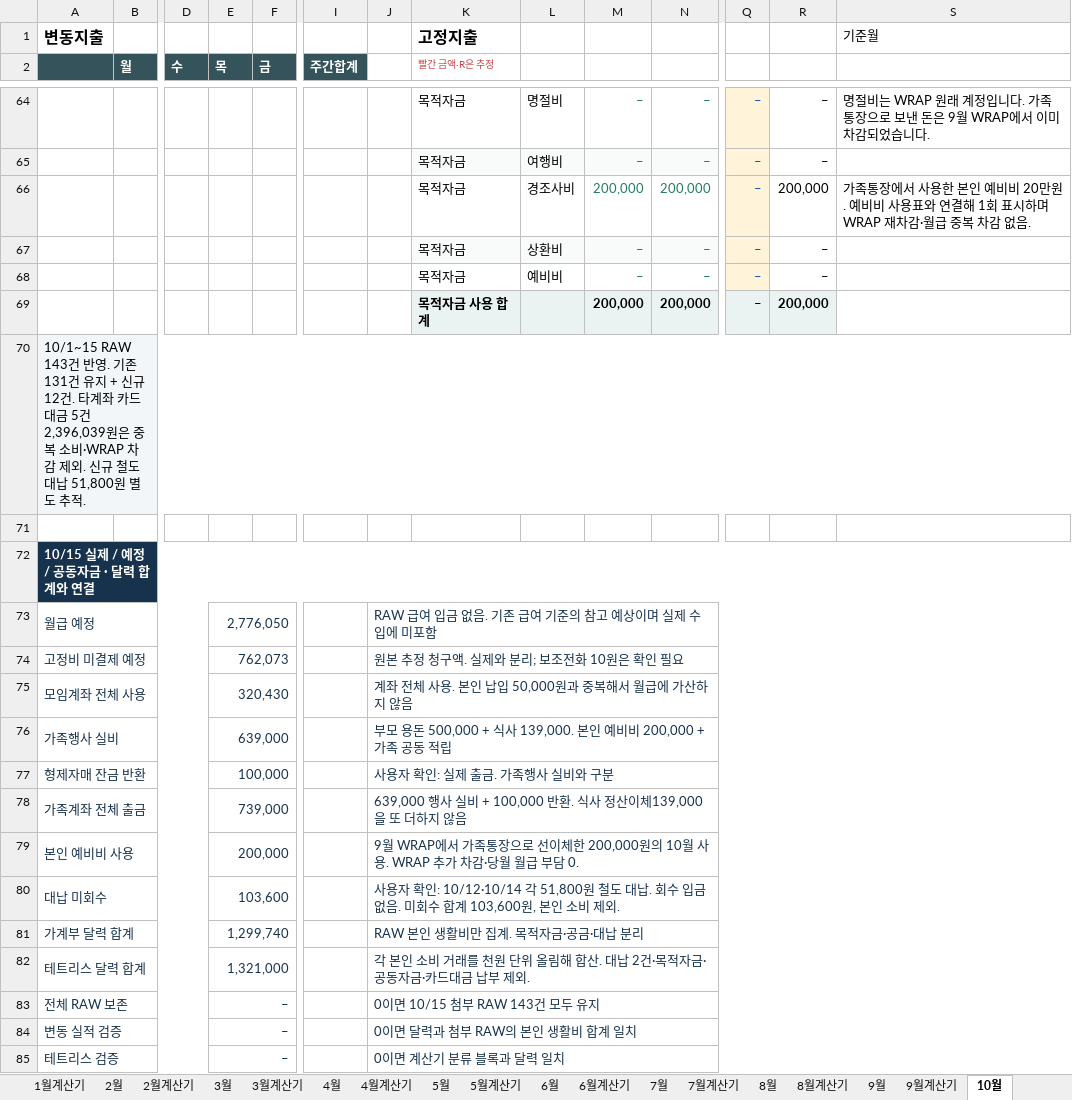
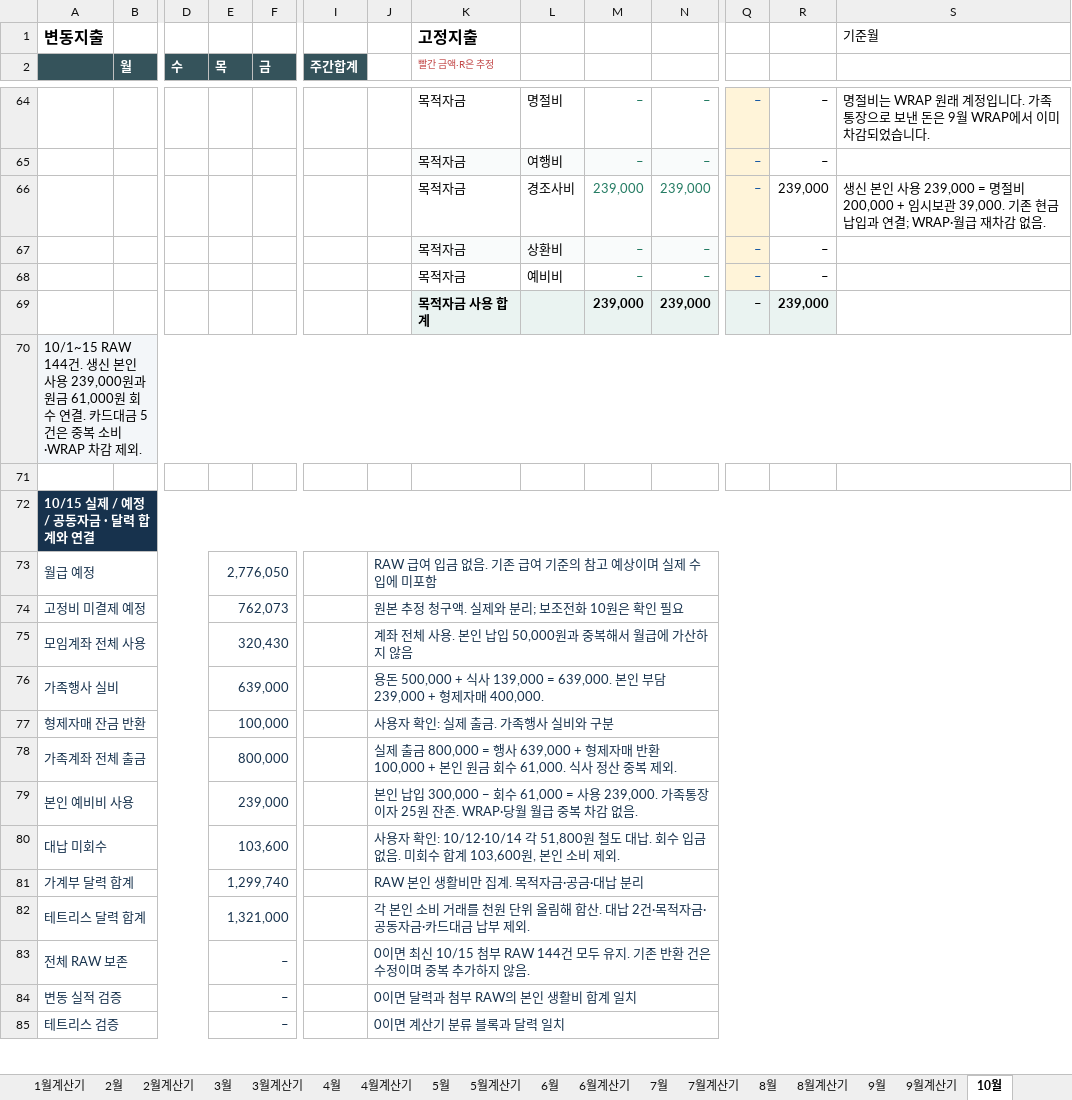
Before and after one commit to devcmy/budgetbook, an Excel workbook: excelWork/테트리스_가계부_2026_고도화.xlsm, sheet 10월, drawn as a sheet; only a part is shown, gaps mark what is left out; values as stored, in another font and other column widths than the file's, no borders; conditional formats not drawn; removed rows and columns are numbered as before the commit, all else as after; rows hold the shown columns only; the diff names each change by its address in the sheet, - before the commit and + after, or states it on an @@ line.

```diff
--- a/excelWork/테트리스_가계부_2026_고도화.xlsm (sheet 10월)
+++ b/excelWork/테트리스_가계부_2026_고도화.xlsm (sheet 10월)
-M66: 200,000
+M66: 239,000
-N66: 200,000
+N66: 239,000
-R66: 200,000
+R66: 239,000
-S66: 가족통장에서 사용한 본인 예비비 20만원. 예비비 사용표와 연결해 1회 표시하며 WRAP 재차감·월급 중복 차감 없…
+S66: 생신 본인 사용 239,000 = 명절비 200,000 + 임시보관 39,000. 기존 현금 납입과 연결; WRAP·월급 재차감 없…
-row 69:  |  |  |  |  |  |  | 목적자금 사용 합계 |  | 200,000 | 200,000 | – | 200,000
+row 69:  |  |  |  |  |  |  | 목적자금 사용 합계 |  | 239,000 | 239,000 | – | 239,000
-A70: 10/1~15 RAW 143건 반영. 기존 131건 유지 + 신규 12건. 타계좌 카드대금 5건 2,396,039원은 중복 소비·WRAP 차감 제외. 신규 철도 대납 51,800원 별도 추적.
+A70: 10/1~15 RAW 144건. 생신 본인 사용 239,000원과 원금 61,000원 회수 연결. 카드대금 5건은 중복 소비·WRAP 차감 제외.
-J76: 부모 용돈 500,000 + 식사 139,000. 본인 예비비 200,000 + 가족 공동 적립
+J76: 용돈 500,000 + 식사 139,000 = 639,000. 본인 부담 239,000 + 형제자매 400,000.
-E78 (목): 739,000
+E78 (목): 800,000
-J78: 639,000 행사 실비 + 100,000 반환. 식사 정산이체139,000을 또 더하지 않음
+J78: 실제 출금 800,000 = 행사 639,000 + 형제자매 반환 100,000 + 본인 원금 회수 61,000. 식사 정산 중복 제외.
-E79 (목): 200,000
+E79 (목): 239,000
-J79: 9월 WRAP에서 가족통장으로 선이체한 200,000원의 10월 사용. WRAP 추가 차감·당월 월급 부담 0.
+J79: 본인 납입 300,000 − 회수 61,000 = 사용 239,000. 가족통장 이자 25원 잔존. WRAP·당월 월급 중복 차감 없음.
-J83: 0이면 10/15 첨부 RAW 143건 모두 유지
+J83: 0이면 최신 10/15 첨부 RAW 144건 모두 유지. 기존 반환 건은 수정이며 중복 추가하지 않음.
```
Also changed, not shown: sheet 잔액, sheet 예비비, sheet RAW, sheet 검증, formulas that keep their value, hidden cells, 24 other files.
